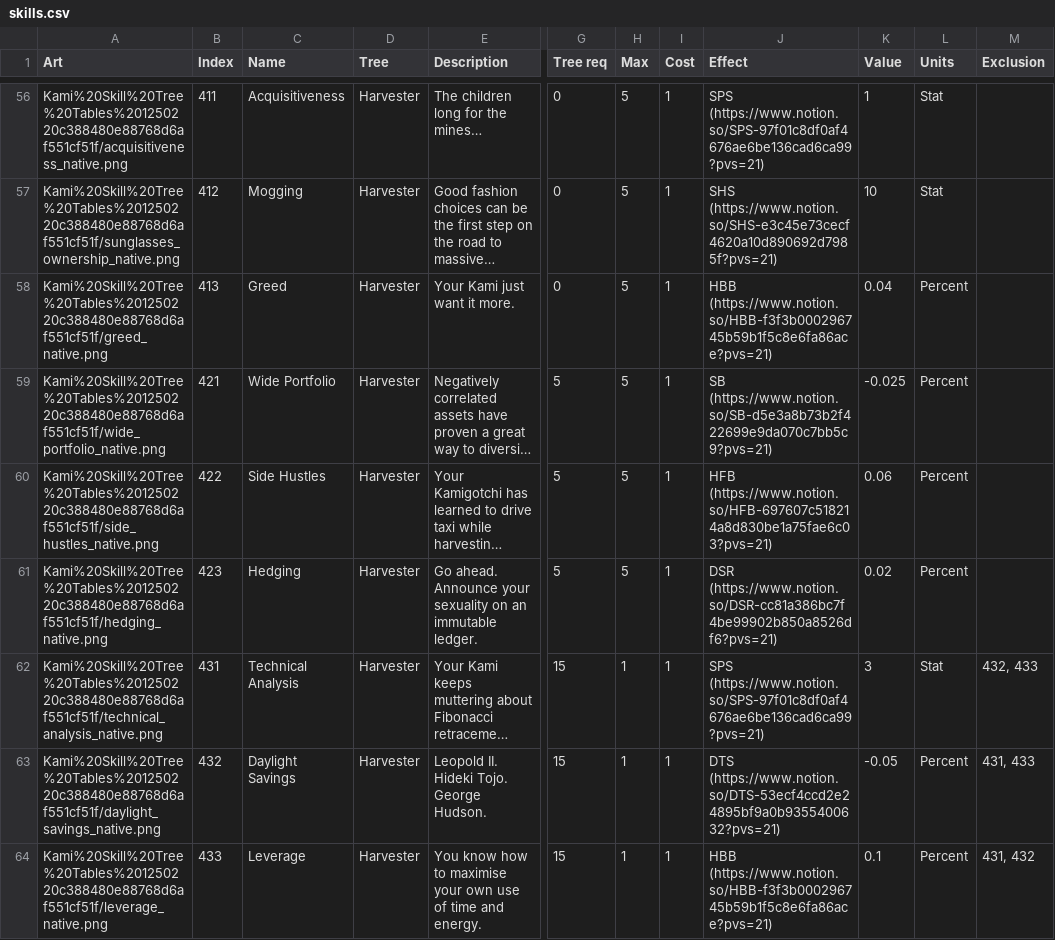
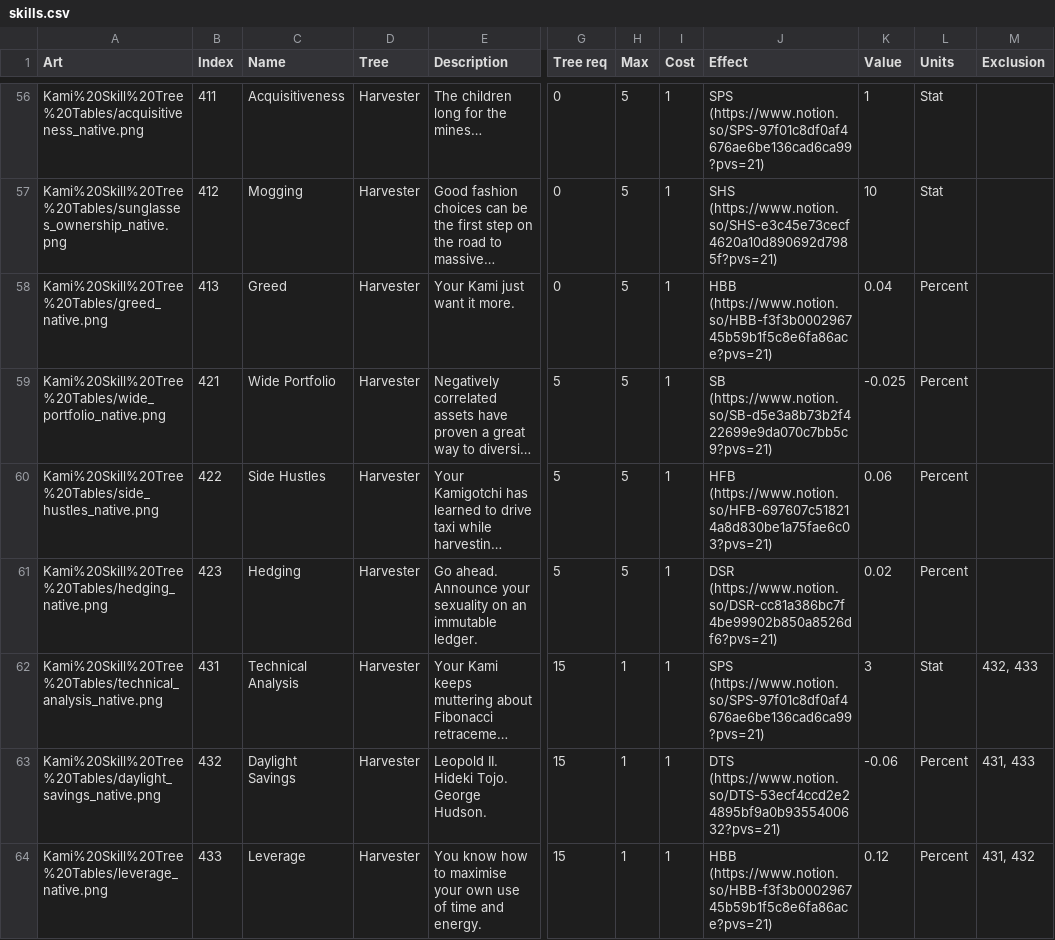
Before and after one commit to kanyaveral/kamigotchi, a CSV file: packages/contracts/deployment/world/data/skills/skills.csv, drawn as a sheet; only a part is shown, gaps mark what is left out; long unchanged cells end in …; the diff covers the shown part only; the diff names each change by its address in the sheet, - before the commit and + after, or states it on an @@ line.

Commit message:
T3 skill balance updates (#2227)
- P32 (Vampire) 5->6%
- P33 (Bandit) 5->6%
- H32 (Daylight Savings) 5->6%
- H33 (Leverage) 10->12%

```diff
--- a/packages/contracts/deployment/world/data/skills/skills.csv
+++ b/packages/contracts/deployment/world/data/skills/skills.csv
-A56 (Art): Kami%20Skill%20Tree%20Tables%201250220c388480e88768d6af551cf51f/acquisitiveness_native.png
+A56 (Art): Kami%20Skill%20Tree%20Tables/acquisitiveness_native.png
-A57 (Art): Kami%20Skill%20Tree%20Tables%201250220c388480e88768d6af551cf51f/sunglasses_ownership_native.png
+A57 (Art): Kami%20Skill%20Tree%20Tables/sunglasses_ownership_native.png
-A58 (Art): Kami%20Skill%20Tree%20Tables%201250220c388480e88768d6af551cf51f/greed_native.png
+A58 (Art): Kami%20Skill%20Tree%20Tables/greed_native.png
-A59 (Art): Kami%20Skill%20Tree%20Tables%201250220c388480e88768d6af551cf51f/wide_portfolio_native.png
+A59 (Art): Kami%20Skill%20Tree%20Tables/wide_portfolio_native.png
-A60 (Art): Kami%20Skill%20Tree%20Tables%201250220c388480e88768d6af551cf51f/side_hustles_native.png
+A60 (Art): Kami%20Skill%20Tree%20Tables/side_hustles_native.png
-A61 (Art): Kami%20Skill%20Tree%20Tables%201250220c388480e88768d6af551cf51f/hedging_native.png
+A61 (Art): Kami%20Skill%20Tree%20Tables/hedging_native.png
-A62 (Art): Kami%20Skill%20Tree%20Tables%201250220c388480e88768d6af551cf51f/technical_analysis_native.png
+A62 (Art): Kami%20Skill%20Tree%20Tables/technical_analysis_native.png
-A63 (Art): Kami%20Skill%20Tree%20Tables%201250220c388480e88768d6af551cf51f/daylight_savings_native.png
+A63 (Art): Kami%20Skill%20Tree%20Tables/daylight_savings_native.png
-K63 (Value): -0.05
+K63 (Value): -0.06
-A64 (Art): Kami%20Skill%20Tree%20Tables%201250220c388480e88768d6af551cf51f/leverage_native.png
+A64 (Art): Kami%20Skill%20Tree%20Tables/leverage_native.png
-K64 (Value): 0.1
+K64 (Value): 0.12
```
Also changed, not shown: 65 edited cells elsewhere in this file.
